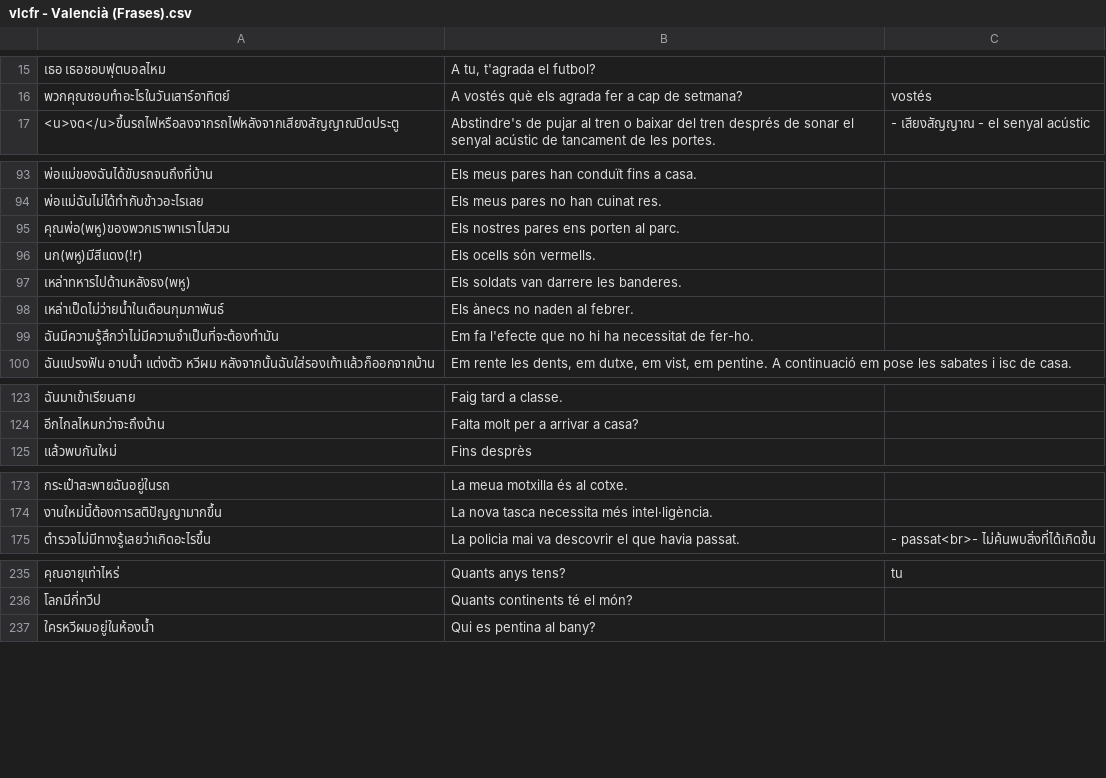
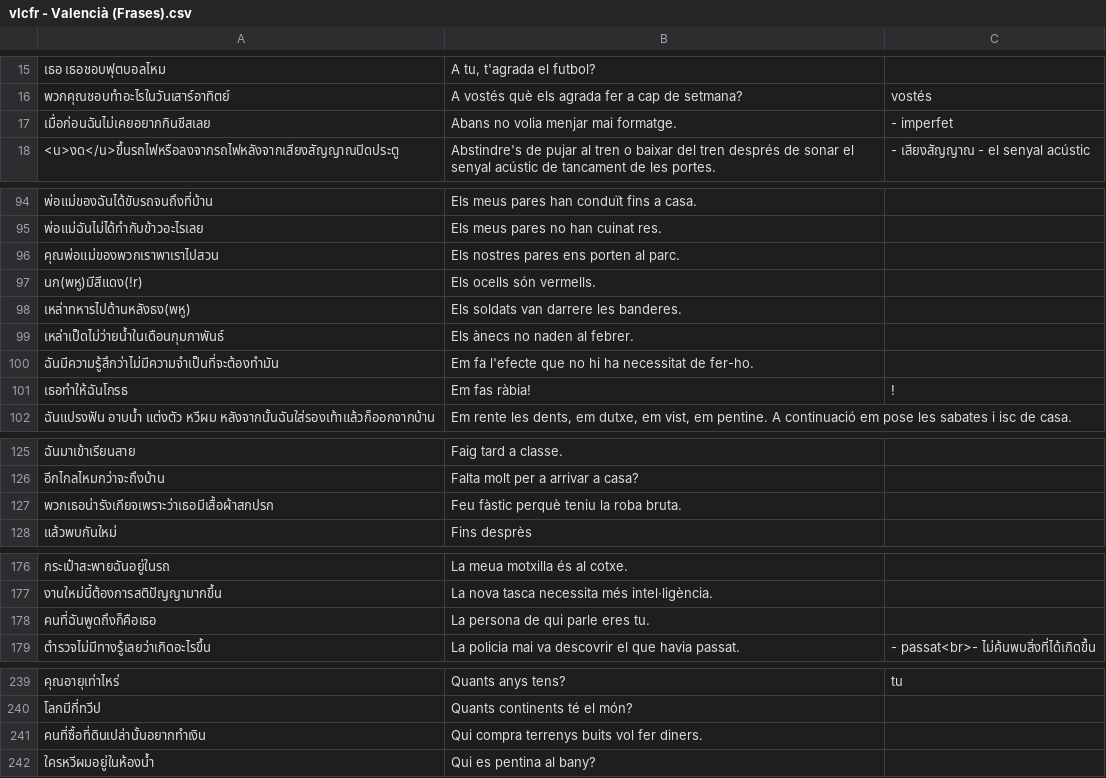
Before and after one commit to ponlawat-w/anki-collection, a CSV file: vlcfr - Valencià (Frases).csv, drawn as a sheet; only a part is shown, gaps mark what is left out; addresses are those after the commit; the diff covers the shown part only; the diff names each change by its address in the sheet, - before the commit and + after, or states it on an @@ line.

```diff
--- a/vlcfr - Valencià (Frases).csv
+++ b/vlcfr - Valencià (Frases).csv
+row 17: เมื่อก่อนฉันไม่เคยอยากกินชีสเลย | Abans no volia menjar mai formatge. | - imperfet
-A96: คุณพ่อ(พหู)ของพวกเราพาเราไปสวน
+A96: คุณพ่อแม่ของพวกเราพาเราไปสวน
+row 101: เธอทำให้ฉันโกรธ | Em fas ràbia! | !
+row 127: พวกเธอน่ารังเกียจเพราะว่าเธอมีเสื้อผ้าสกปรก | Feu fàstic perquè teniu la roba bruta.
+row 178: คนที่ฉันพูดถึงก็คือเธอ | La persona de qui parle eres tu.
+row 241: คนที่ซื้อที่ดินเปล่านั้นอยากทำเงิน | Qui compra terrenys buits vol fer diners.
```
Also changed, not shown: 1 added row elsewhere in this file, esfr - Español (Frases).csv, esth - Español.csv, 2 other files.
